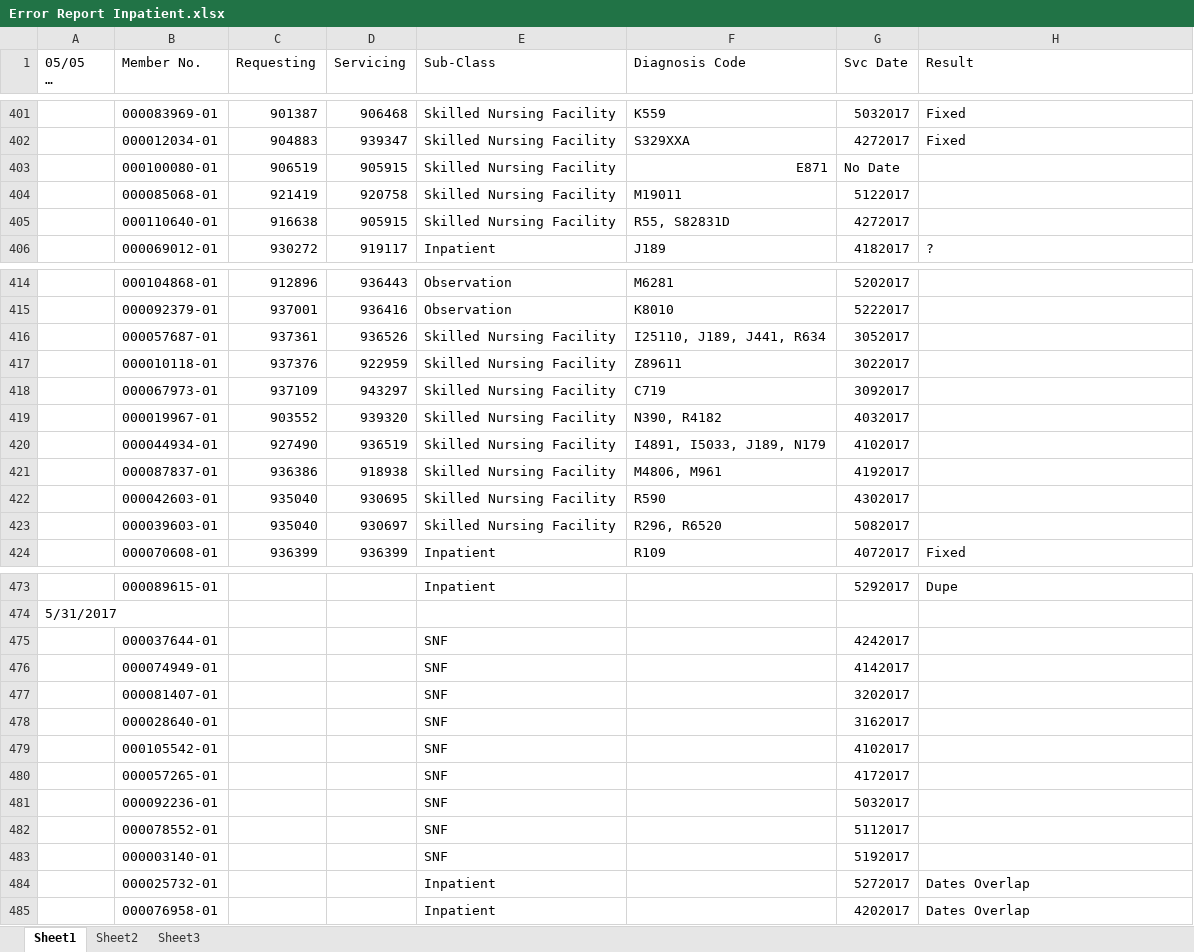
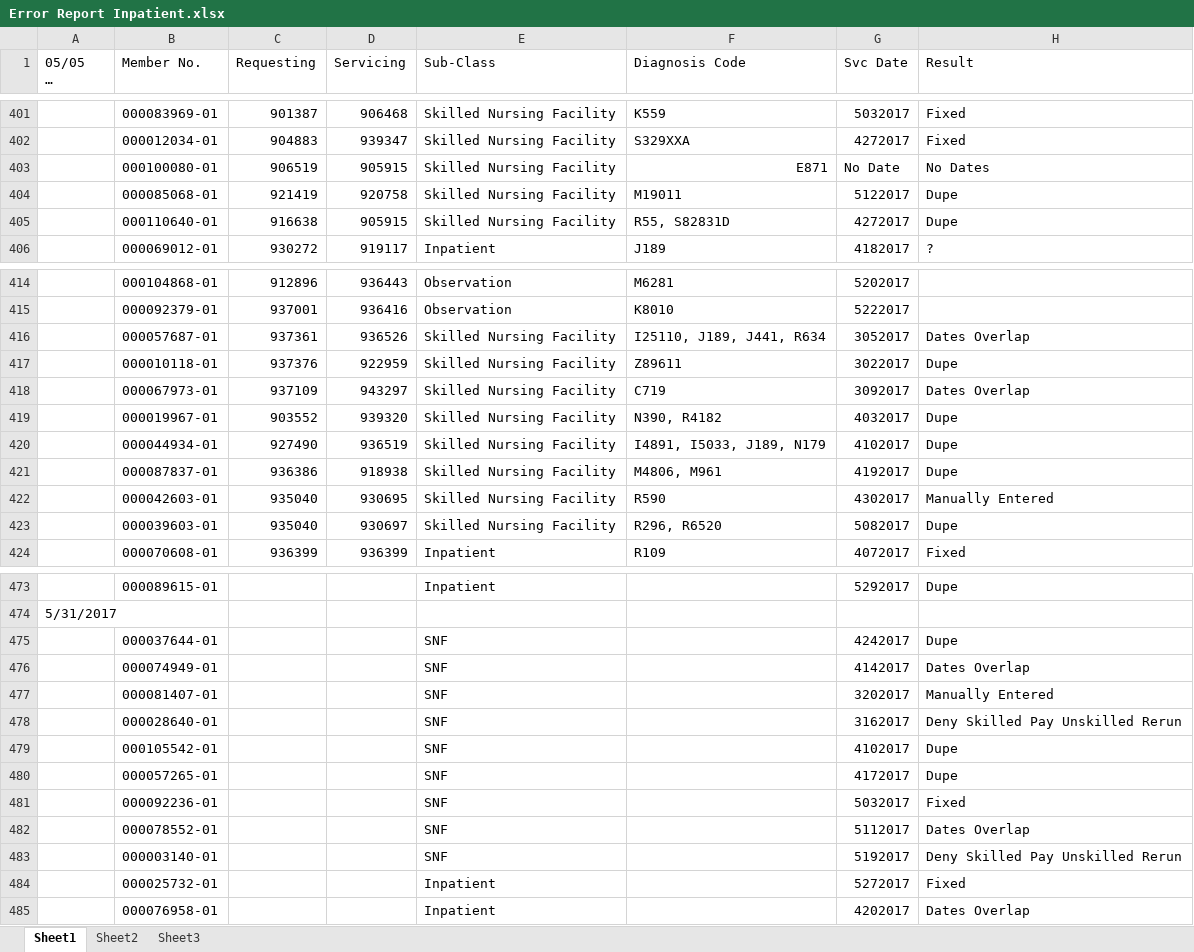
Before and after one commit to jay264/medibot-amisys, an Excel workbook: errors/Error Report Inpatient.xlsx, sheet Sheet1, drawn as a sheet; only a part is shown, gaps mark what is left out; long unchanged cells end in …; values as stored, in another font and other column widths than the file's, no cell formats; the diff covers the shown part only; the diff names each change by its address in the sheet, - before the commit and + after, or states it on an @@ line.

Commit message:
commit

```diff
--- a/errors/Error Report Inpatient.xlsx (sheet Sheet1)
+++ b/errors/Error Report Inpatient.xlsx (sheet Sheet1)
-H403 (Result): (empty)
+H403 (Result): No Dates
-H404:H405 (Result): (empty)
+H404:H405 (Result): Dupe
-H416 (Result): (empty)
+H416 (Result): Dates Overlap
-H417 (Result): (empty)
+H417 (Result): Dupe
-H418 (Result): (empty)
+H418 (Result): Dates Overlap
-H419:H421 (Result): (empty)
+H419:H421 (Result): Dupe
-H422 (Result): (empty)
+H422 (Result): Manually Entered
-H423 (Result): (empty)
+H423 (Result): Dupe
-H475 (Result): (empty)
+H475 (Result): Dupe
-H476 (Result): (empty)
+H476 (Result): Dates Overlap
-H477 (Result): (empty)
+H477 (Result): Manually Entered
-H478 (Result): (empty)
+H478 (Result): Deny Skilled Pay Unskilled Rerun
-H479:H480 (Result): (empty)
+H479:H480 (Result): Dupe
-H481 (Result): (empty)
+H481 (Result): Fixed
-H482 (Result): (empty)
+H482 (Result): Dates Overlap
-H483 (Result): (empty)
+H483 (Result): Deny Skilled Pay Unskilled Rerun
-H484 (Result): Dates Overlap
+H484 (Result): Fixed
```
Also changed, not shown: 12 edited cells elsewhere in this sheet, cell formats.
